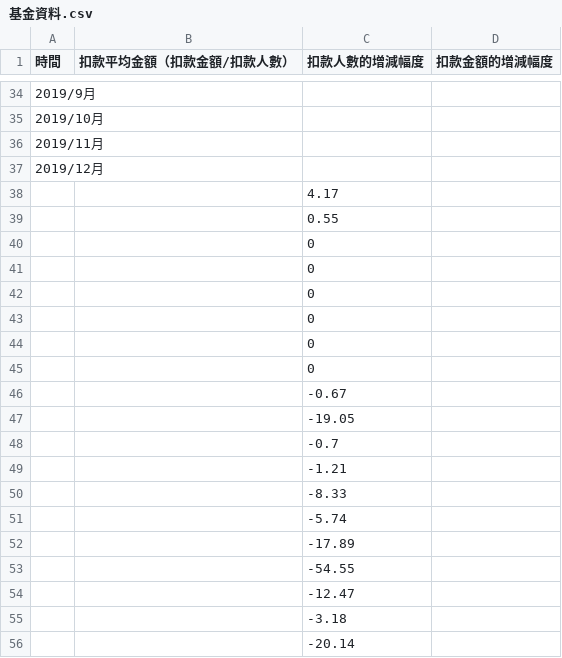
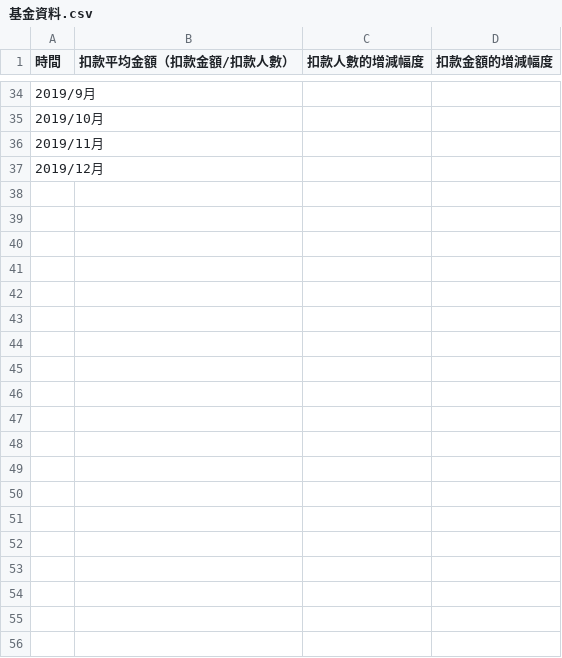
Before and after one commit to tiffanyyang23/practice1207, a CSV file: 黑客松/基金資料.csv, drawn as a sheet; only a part is shown, gaps mark what is left out; the diff covers the shown part only.

Commit message:
Update 基金資料.csv

```diff
--- a/黑客松/基金資料.csv
+++ b/黑客松/基金資料.csv
@@ -37,20 +37 @@
 2019/12月,,,
-,,4.17,
-,,0.55,
-,,0,
-,,0,
-,,0,
-,,0,
-,,0,
-,,0,
-,,-0.67,
-,,-19.05,
-,,-0.7,
-,,-1.21,
-,,-8.33,
-,,-5.74,
-,,-17.89,
-,,-54.55,
-,,-12.47,
-,,-3.18,
-,,-20.14,
```
Also changed, not shown: 20 removed rows elsewhere in this file.
